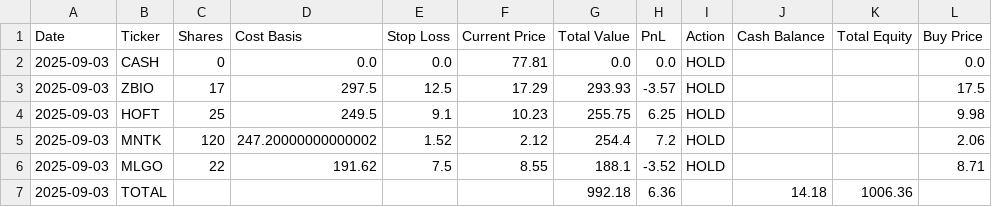
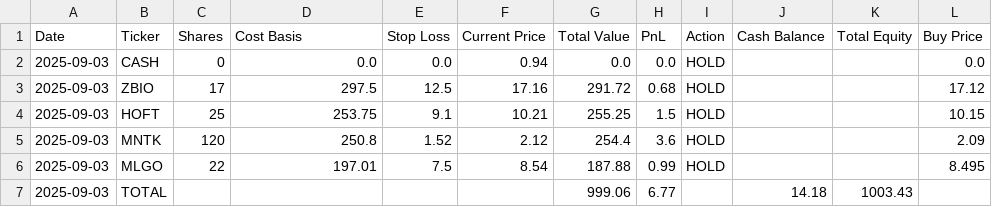
Before and after one commit to mrjeffreyweiss/ChatGPT-Micro-Cap-Experiment, a CSV file: Start Your Own/chatgpt_portfolio_update.csv, drawn as a sheet.

```diff
--- a/Start Your Own/chatgpt_portfolio_update.csv
+++ b/Start Your Own/chatgpt_portfolio_update.csv
@@ -1,7 +1,7 @@
 Date,Ticker,Shares,Cost Basis,Stop Loss,Current Price,Total Value,PnL,Action,Cash Balance,Total Equity,Buy Price
-2025-09-03,CASH,0,0.0,0.0,77.81,0.0,0.0,HOLD,,,0.0
-2025-09-03,ZBIO,17,297.5,12.5,17.29,293.93,-3.57,HOLD,,,17.5
-2025-09-03,HOFT,25,249.5,9.1,10.23,255.75,6.25,HOLD,,,9.98
-2025-09-03,MNTK,120,247.20000000000002,1.52,2.12,254.4,7.2,HOLD,,,2.06
-2025-09-03,MLGO,22,191.62,7.5,8.55,188.1,-3.52,HOLD,,,8.71
-2025-09-03,TOTAL,,,,,992.18,6.36,,14.18,1006.36,
+2025-09-03,CASH,0,0.0,0.0,0.94,0.0,0.0,HOLD,,,0.0
+2025-09-03,ZBIO,17,297.5,12.5,17.16,291.72,0.68,HOLD,,,17.12
+2025-09-03,HOFT,25,253.75,9.1,10.21,255.25,1.5,HOLD,,,10.15
+2025-09-03,MNTK,120,250.8,1.52,2.12,254.4,3.6,HOLD,,,2.09
+2025-09-03,MLGO,22,197.01,7.5,8.54,187.88,0.99,HOLD,,,8.495
+2025-09-03,TOTAL,,,,,999.06,6.77,,14.18,1003.43,
```
Also changed, not shown: Start Your Own/chatgpt_trade_log.csv, 1 other file.
